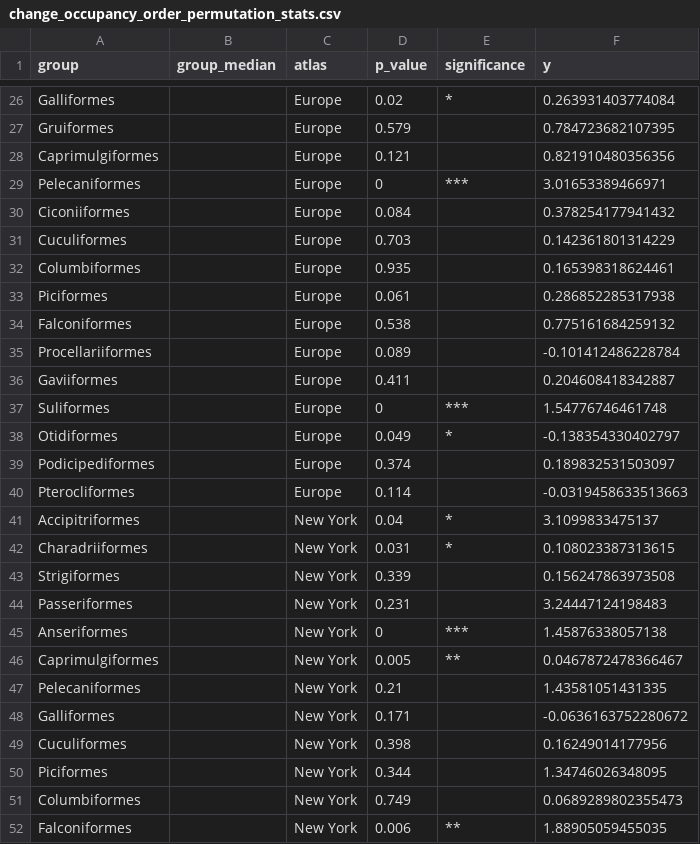
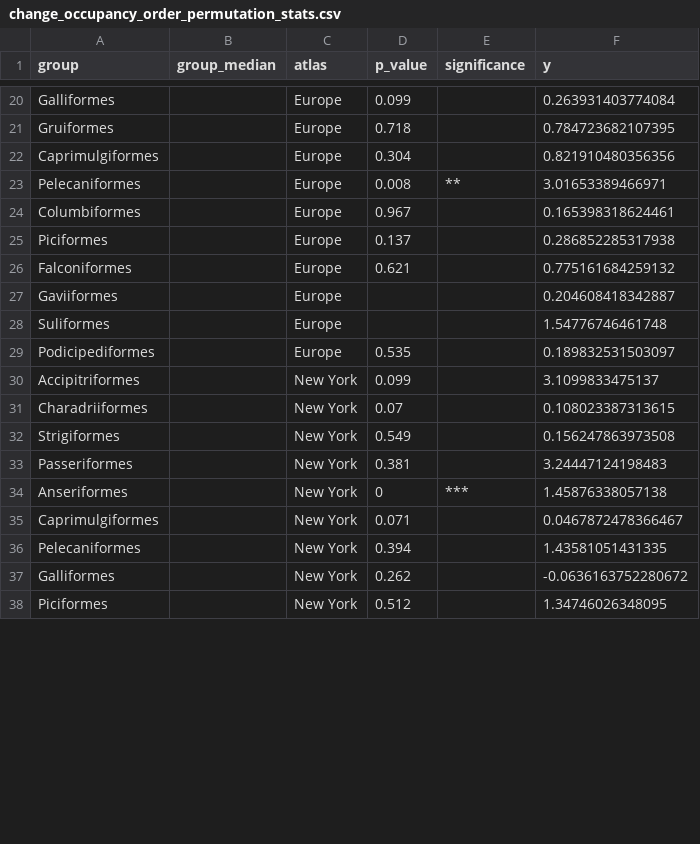
Before and after one commit to Eryops1/cooccurrences, a CSV file: output/change_occupancy_order_permutation_stats.csv, drawn as a sheet; only a part is shown, gaps mark what is left out; removed rows and columns are numbered as before the commit, all else as after; the diff covers the shown part only; the diff names each change by its address in the sheet, - before the commit and + after, or states it on an @@ line.

```diff
--- a/output/change_occupancy_order_permutation_stats.csv
+++ b/output/change_occupancy_order_permutation_stats.csv
-D20 (p_value): 0.02
+D20 (p_value): 0.099
-E20 (significance): *
+E20 (significance): (empty)
-D21 (p_value): 0.579
+D21 (p_value): 0.718
-D22 (p_value): 0.121
+D22 (p_value): 0.304
-D23 (p_value): 0
+D23 (p_value): 0.008
-E23 (significance): ***
+E23 (significance): **
-row 30: Ciconiiformes |  | Europe | 0.084 |  | 0.378254177941432
-row 31: Cuculiformes |  | Europe | 0.703 |  | 0.142361801314229
-D24 (p_value): 0.935
+D24 (p_value): 0.967
-D25 (p_value): 0.061
+D25 (p_value): 0.137
-D26 (p_value): 0.538
+D26 (p_value): 0.621
-row 35: Procellariiformes |  | Europe | 0.089 |  | -0.101412486228784
-D27 (p_value): 0.411
+D27 (p_value): (empty)
-D28 (p_value): 0
+D28 (p_value): (empty)
-E28 (significance): ***
+E28 (significance): (empty)
-row 38: Otidiformes |  | Europe | 0.049 | * | -0.138354330402797
-D29 (p_value): 0.374
+D29 (p_value): 0.535
-row 40: Pterocliformes |  | Europe | 0.114 |  | -0.0319458633513663
-D30 (p_value): 0.04
+D30 (p_value): 0.099
-E30:E31 (significance): *
+E30:E31 (significance): (empty)
-D31 (p_value): 0.031
+D31 (p_value): 0.07
-D32 (p_value): 0.339
+D32 (p_value): 0.549
-D33 (p_value): 0.231
+D33 (p_value): 0.381
-D35 (p_value): 0.005
+D35 (p_value): 0.071
-E35 (significance): **
+E35 (significance): (empty)
-D36 (p_value): 0.21
+D36 (p_value): 0.394
-D37 (p_value): 0.171
+D37 (p_value): 0.262
-row 49: Cuculiformes |  | New York | 0.398 |  | 0.16249014177956
-D38 (p_value): 0.344
+D38 (p_value): 0.512
-row 51: Columbiformes |  | New York | 0.749 |  | 0.0689289802355473
-row 52: Falconiformes |  | New York | 0.006 | ** | 1.88905059455035
```
Also changed, not shown: 9 removed rows and 42 edited cells elsewhere in this file, output/change_occupancy_habitat_permutation_stats.csv, output/change_occupancy_primary_lifestyle_permutation_stats.csv, 15 other files.
